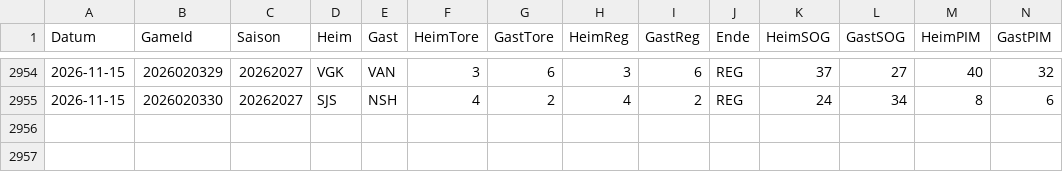
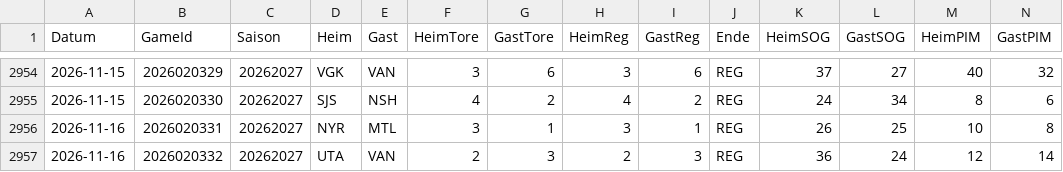
Before and after one commit to gobitodic0007-hash/Wettmodell, a CSV file: daten/nhl-spiele.csv, drawn as a sheet; only a part is shown, gaps mark what is left out; rows hold the shown columns only; the diff names each change by its address in the sheet, - before the commit and + after, or states it on an @@ line.

```diff
--- a/daten/nhl-spiele.csv
+++ b/daten/nhl-spiele.csv
+row 2956: 2026-11-16 | 2026020331 | 20262027 | NYR | MTL | 3 | 1 | 3 | 1 | REG | 26 | 25 | 10 | 8
+row 2957: 2026-11-16 | 2026020332 | 20262027 | UTA | VAN | 2 | 3 | 2 | 3 | REG | 36 | 24 | 12 | 14
```
Also changed, not shown: daten/2627-SP2.csv, daten/nfl-rueckblick.csv, 6 other files.
